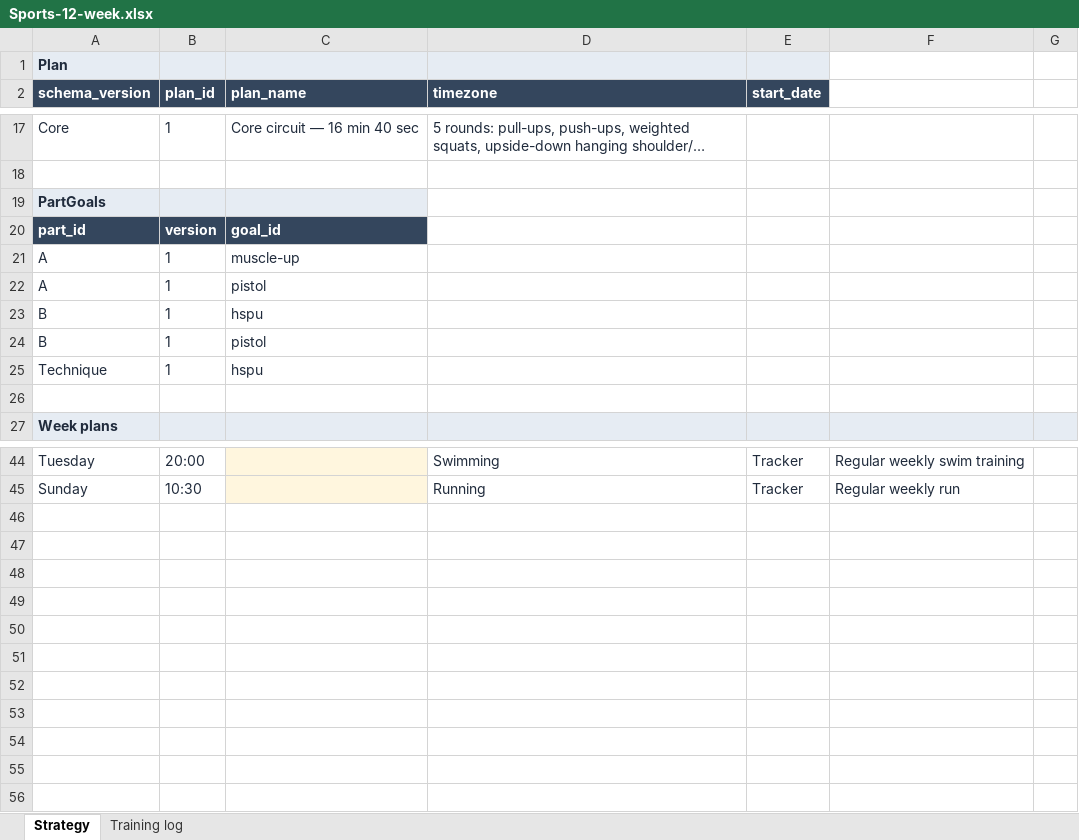
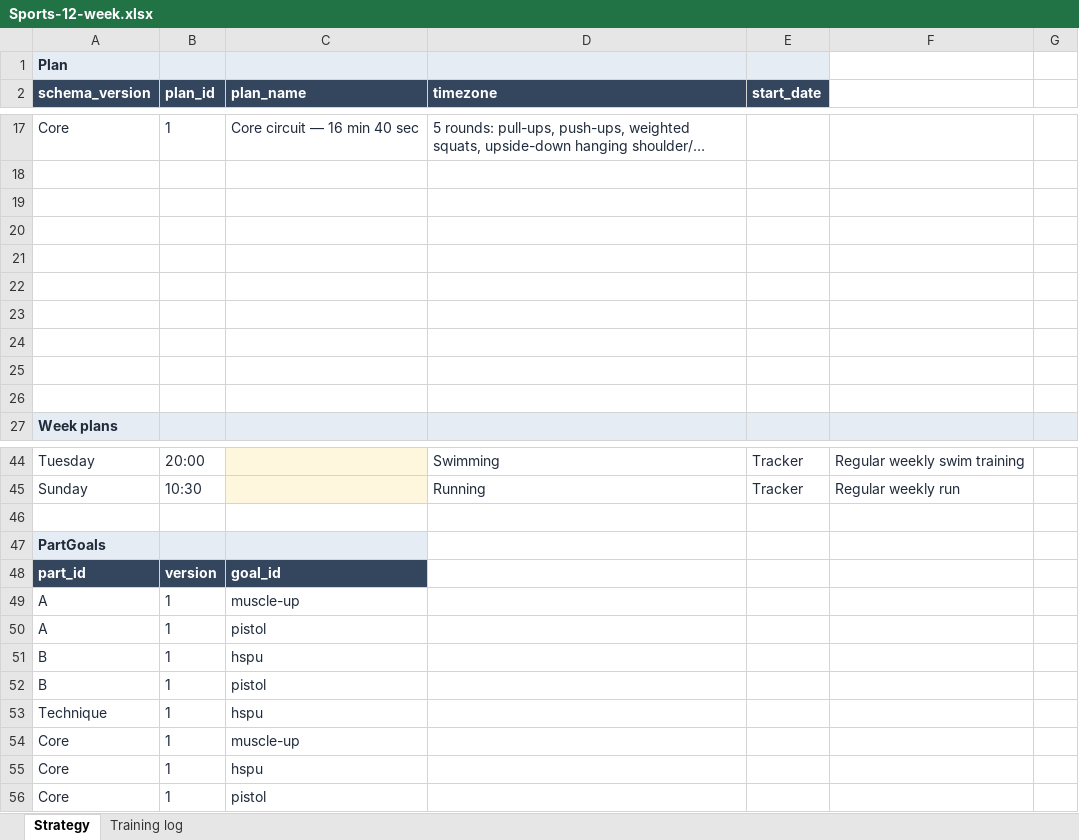
Before and after one commit to trainvent/obsidian-sports-plugin, an Excel workbook: templates/Sports-12-week.xlsx, sheet Strategy, drawn as a sheet; only a part is shown, gaps mark what is left out; long unchanged cells end in …; values as stored, in another font and other column widths than the file's, no borders; the diff covers the shown part only; the diff names each change by its address in the sheet, - before the commit and + after, or states it on an @@ line.

```diff
--- a/templates/Sports-12-week.xlsx (sheet Strategy)
+++ b/templates/Sports-12-week.xlsx (sheet Strategy)
-A19 (schema_version): PartGoals
+A19 (schema_version): (empty)
-A19:C19 fill: #E6ECF3
+A19:C19 fill: none
-row 20: part_id | version | goal_id
+row 20: (empty)
-A20:C20 fill: #34465D
+A20:C20 fill: none
-row 21: A | 1 | muscle-up
+row 21: (empty)
-row 22: A | 1 | pistol
+row 22: (empty)
-row 23: B | 1 | hspu
+row 23: (empty)
-row 24: B | 1 | pistol
+row 24: (empty)
-row 25: Technique | 1 | hspu
+row 25: (empty)
+row 46: (empty)
+row 47: PartGoals
+row 48: part_id | version | goal_id
+row 49: A | 1 | muscle-up
+row 50: A | 1 | pistol
+row 51: B | 1 | hspu
+row 52: B | 1 | pistol
+row 53: Technique | 1 | hspu
+row 54: Core | 1 | muscle-up
+row 55: Core | 1 | hspu
+row 56: Core | 1 | pistol
```
Also changed, not shown: 5 edited cells and cell formats elsewhere in this sheet, 15 other files.
